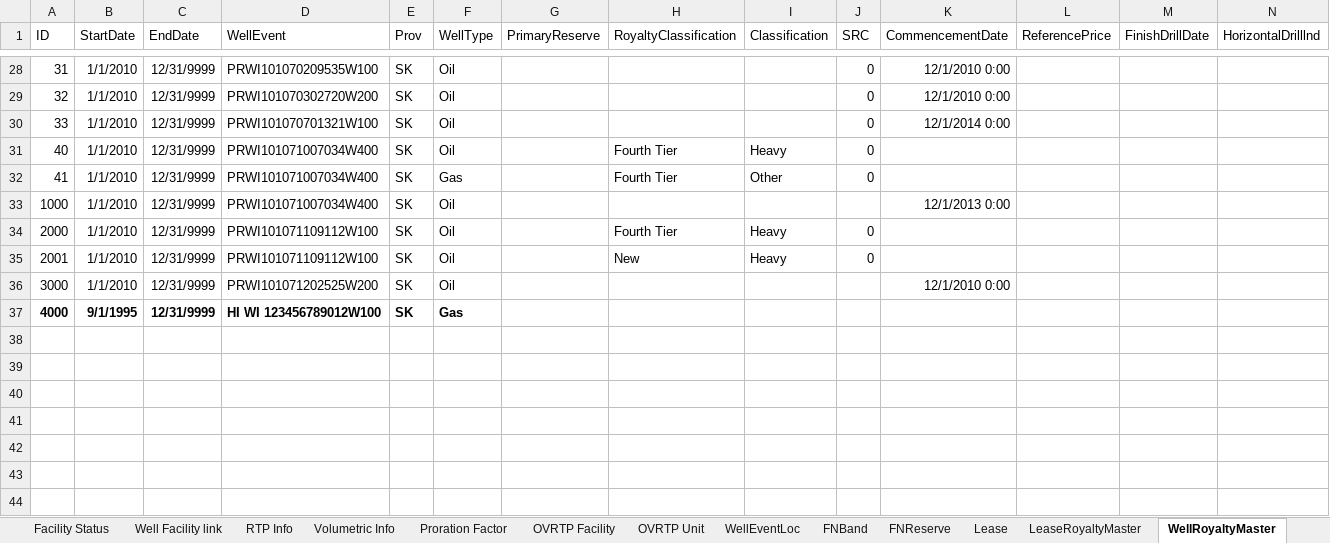
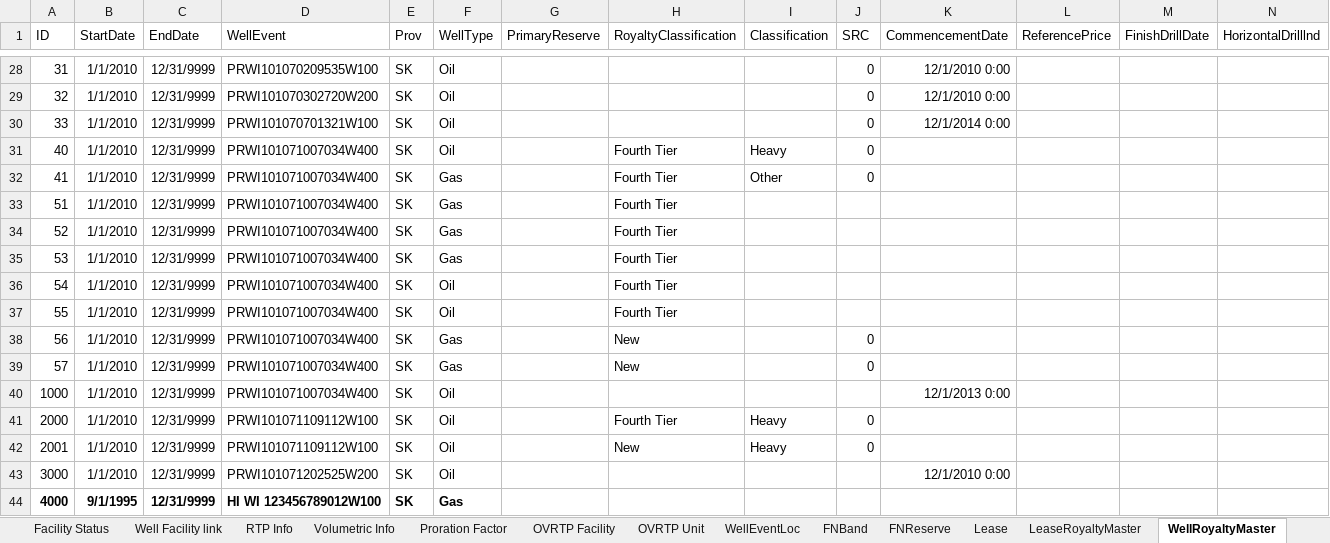
Before and after one commit to lshumlich/python-playground, an Excel workbook: calcroyalties/files/sample_data.xlsx, sheet WellRoyaltyMaster, drawn as a sheet; only a part is shown, gaps mark what is left out; values as stored, in another font and other column widths than the file's, no borders; rows hold the shown columns only; the diff names each change by its address in the sheet, - before the commit and + after, or states it on an @@ line.

```diff
--- a/calcroyalties/files/sample_data.xlsx (sheet WellRoyaltyMaster)
+++ b/calcroyalties/files/sample_data.xlsx (sheet WellRoyaltyMaster)
+row 33: 51 | 1/1/2010 | 12/31/9999 | PRWI101071007034W400 | SK | Gas |  | Fourth Tier
+row 34: 52 | 1/1/2010 | 12/31/9999 | PRWI101071007034W400 | SK | Gas |  | Fourth Tier
+row 35: 53 | 1/1/2010 | 12/31/9999 | PRWI101071007034W400 | SK | Gas |  | Fourth Tier
+row 36: 54 | 1/1/2010 | 12/31/9999 | PRWI101071007034W400 | SK | Oil |  | Fourth Tier
+row 37: 55 | 1/1/2010 | 12/31/9999 | PRWI101071007034W400 | SK | Oil |  | Fourth Tier
+row 38: 56 | 1/1/2010 | 12/31/9999 | PRWI101071007034W400 | SK | Gas |  | New |  | 0
+row 39: 57 | 1/1/2010 | 12/31/9999 | PRWI101071007034W400 | SK | Gas |  | New |  | 0
```
Also changed, not shown: sheet Monthly, sheet WellLeaseLink, sheet Samples, 3 other files.
